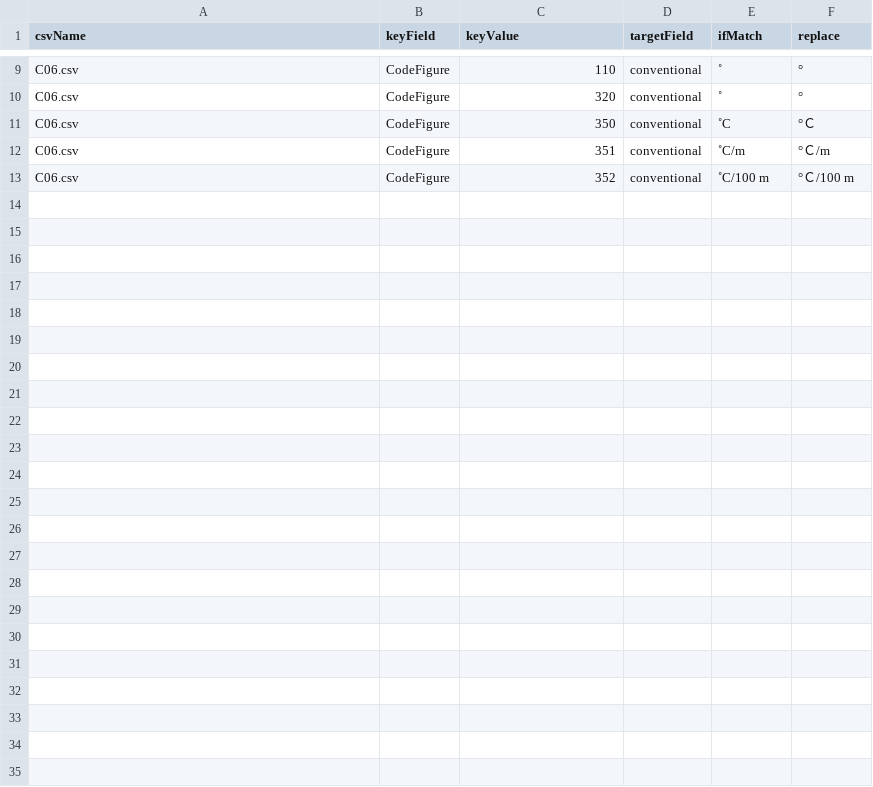
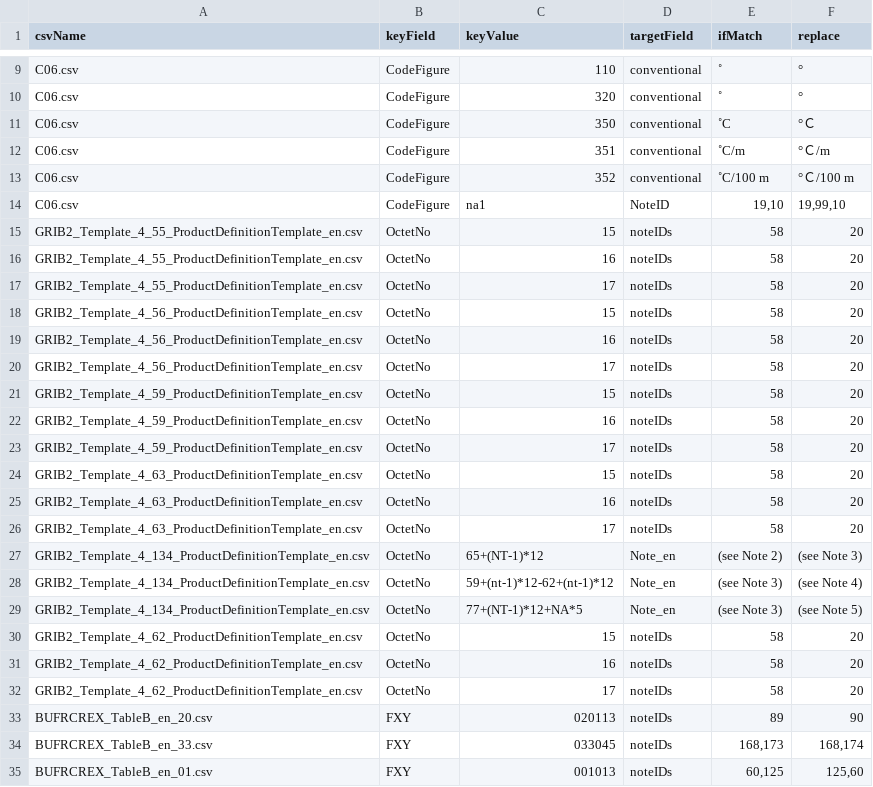
Before and after one commit to etoyoda/wmocodetables, a CSV file: fixwmo.csv, drawn as a sheet; only a part is shown, gaps mark what is left out.

Commit message:
now can compile notes

```diff
--- a/fixwmo.csv
+++ b/fixwmo.csv
@@ -13 +13,23 @@ C06.csv,CodeFigure,351,conventional,˚C/m,°Ｃ/m
 C06.csv,CodeFigure,352,conventional,˚C/100 m,°Ｃ/100 m
+C06.csv,CodeFigure,na1,NoteID,"19,10","19,99,10"
+GRIB2_Template_4_55_ProductDefinitionTemplate_en.csv,OctetNo,15,noteIDs,58,20
+GRIB2_Template_4_55_ProductDefinitionTemplate_en.csv,OctetNo,16,noteIDs,58,20
+GRIB2_Template_4_55_ProductDefinitionTemplate_en.csv,OctetNo,17,noteIDs,58,20
+GRIB2_Template_4_56_ProductDefinitionTemplate_en.csv,OctetNo,15,noteIDs,58,20
+GRIB2_Template_4_56_ProductDefinitionTemplate_en.csv,OctetNo,16,noteIDs,58,20
+GRIB2_Template_4_56_ProductDefinitionTemplate_en.csv,OctetNo,17,noteIDs,58,20
+GRIB2_Template_4_59_ProductDefinitionTemplate_en.csv,OctetNo,15,noteIDs,58,20
+GRIB2_Template_4_59_ProductDefinitionTemplate_en.csv,OctetNo,16,noteIDs,58,20
+GRIB2_Template_4_59_ProductDefinitionTemplate_en.csv,OctetNo,17,noteIDs,58,20
+GRIB2_Template_4_63_ProductDefinitionTemplate_en.csv,OctetNo,15,noteIDs,58,20
+GRIB2_Template_4_63_ProductDefinitionTemplate_en.csv,OctetNo,16,noteIDs,58,20
+GRIB2_Template_4_63_ProductDefinitionTemplate_en.csv,OctetNo,17,noteIDs,58,20
+GRIB2_Template_4_134_ProductDefinitionTemplate_en.csv,OctetNo,65+(NT-1)*12,Note_en,(see Note 2),(see Note 3)
+GRIB2_Template_4_134_ProductDefinitionTemplate_en.csv,OctetNo,59+(nt-1)*12-62+(nt-1)*12,Note_en,(see Note 3),(see Note 4)
+GRIB2_Template_4_134_ProductDefinitionTemplate_en.csv,OctetNo,77+(NT-1)*12+NA*5,Note_en,(see Note 3),(see Note 5)
+GRIB2_Template_4_62_ProductDefinitionTemplate_en.csv,OctetNo,15,noteIDs,58,20
+GRIB2_Template_4_62_ProductDefinitionTemplate_en.csv,OctetNo,16,noteIDs,58,20
+GRIB2_Template_4_62_ProductDefinitionTemplate_en.csv,OctetNo,17,noteIDs,58,20
+BUFRCREX_TableB_en_20.csv,FXY,020113,noteIDs,89,90
+BUFRCREX_TableB_en_33.csv,FXY,033045,noteIDs,"168,173","168,174"
+BUFRCREX_TableB_en_01.csv,FXY,001013,noteIDs,"60,125","125,60"
```
Also changed, not shown: 2 other files.
